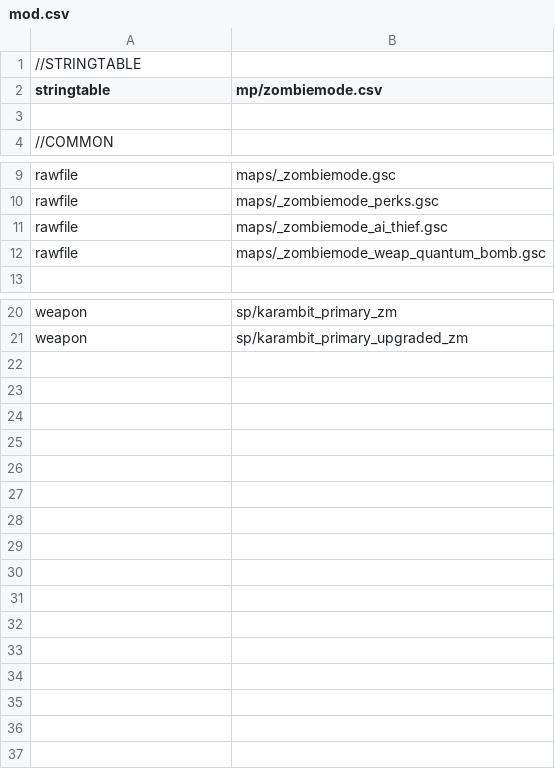
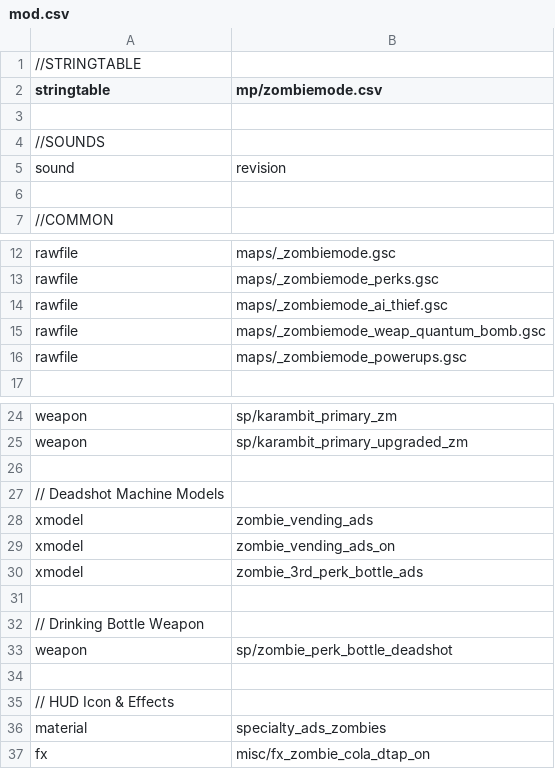
Before and after one commit to EMILO9/BO1-ReVision, a CSV file: mod.csv, drawn as a sheet; only a part is shown, gaps mark what is left out; the diff names each change by its address in the sheet, - before the commit and + after, or states it on an @@ line.

```diff
--- a/mod.csv
+++ b/mod.csv
+row 4: //SOUNDS
+row 5: sound | revision
+row 6: (empty)
+row 16: rawfile | maps/_zombiemode_powerups.gsc
+row 26: (empty)
+row 27: // Deadshot Machine Models
+row 28: xmodel | zombie_vending_ads
+row 29: xmodel | zombie_vending_ads_on
+row 30: xmodel | zombie_3rd_perk_bottle_ads
+row 31: (empty)
+row 32: // Drinking Bottle Weapon
+row 33: weapon | sp/zombie_perk_bottle_deadshot
+row 34: (empty)
+row 35: // HUD Icon & Effects
+row 36: material | specialty_ads_zombies
+row 37: fx | misc/fx_zombie_cola_dtap_on
```
Also changed, not shown: 9 other files.
